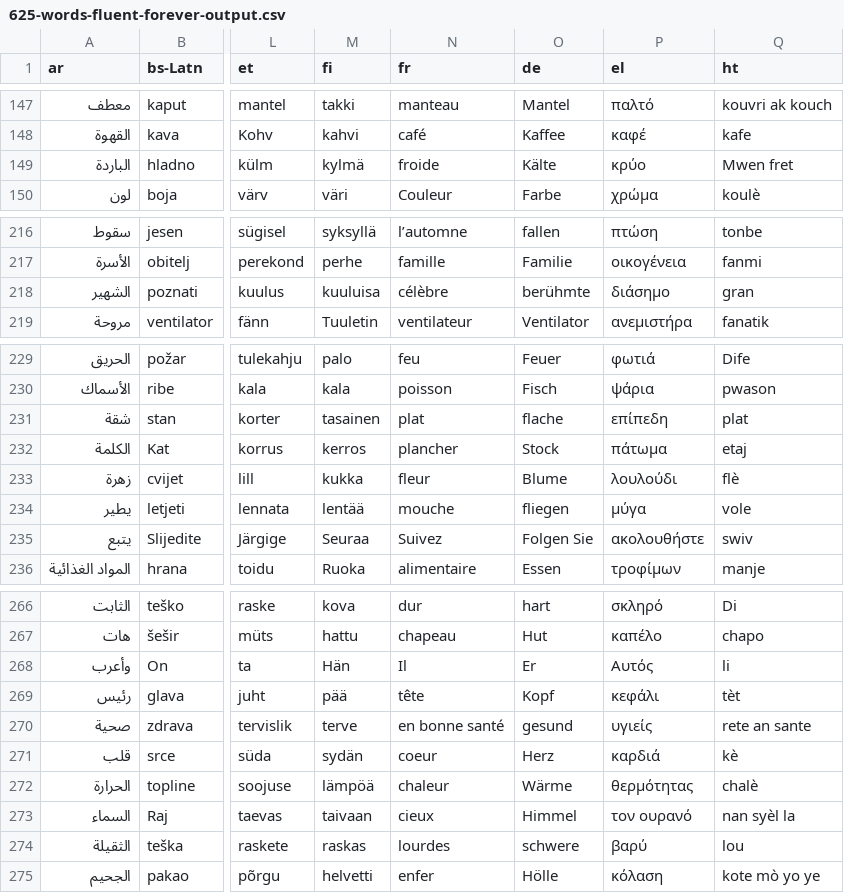
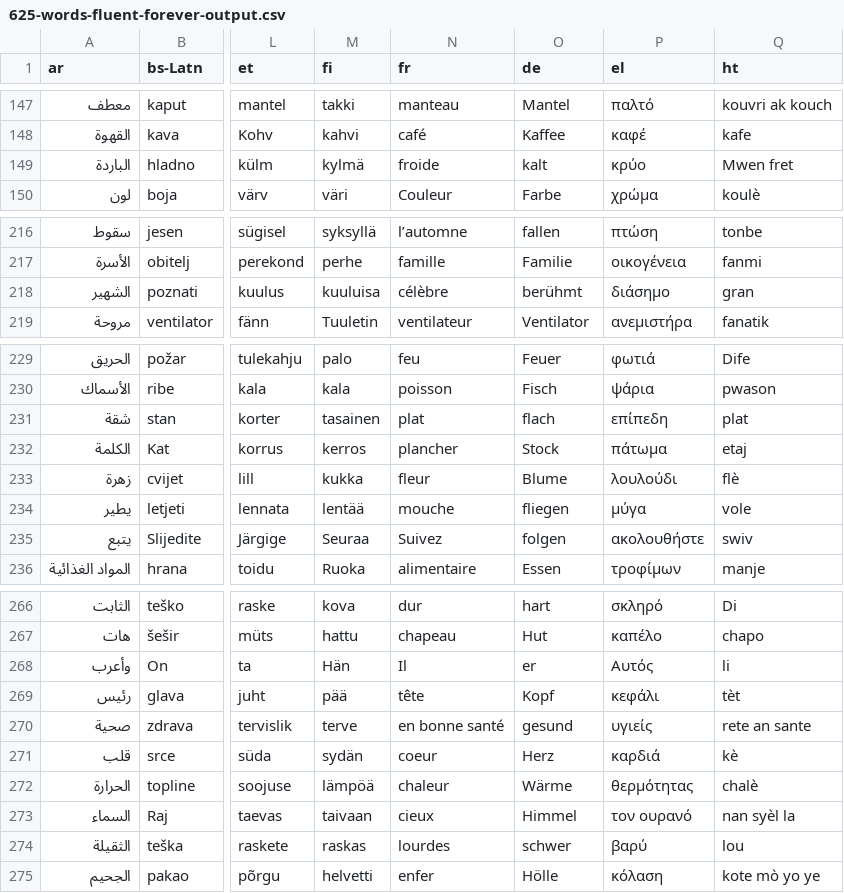
Before and after one commit to ChrisNiekler/the-625-list, a CSV file: 625-words-fluent-forever-output.csv, drawn as a sheet; only a part is shown, gaps mark what is left out; the diff covers the shown part only; the diff names each change by its address in the sheet, - before the commit and + after, or states it on an @@ line.

```diff
--- a/625-words-fluent-forever-output.csv
+++ b/625-words-fluent-forever-output.csv
-O149 (de): Kälte
+O149 (de): kalt
-O218 (de): berühmte
+O218 (de): berühmt
-O231 (de): flache
+O231 (de): flach
-O235 (de): Folgen Sie
+O235 (de): folgen
-O268 (de): Er
+O268 (de): er
-O274 (de): schwere
+O274 (de): schwer
```
Also changed, not shown: 18 edited cells elsewhere in this file.
